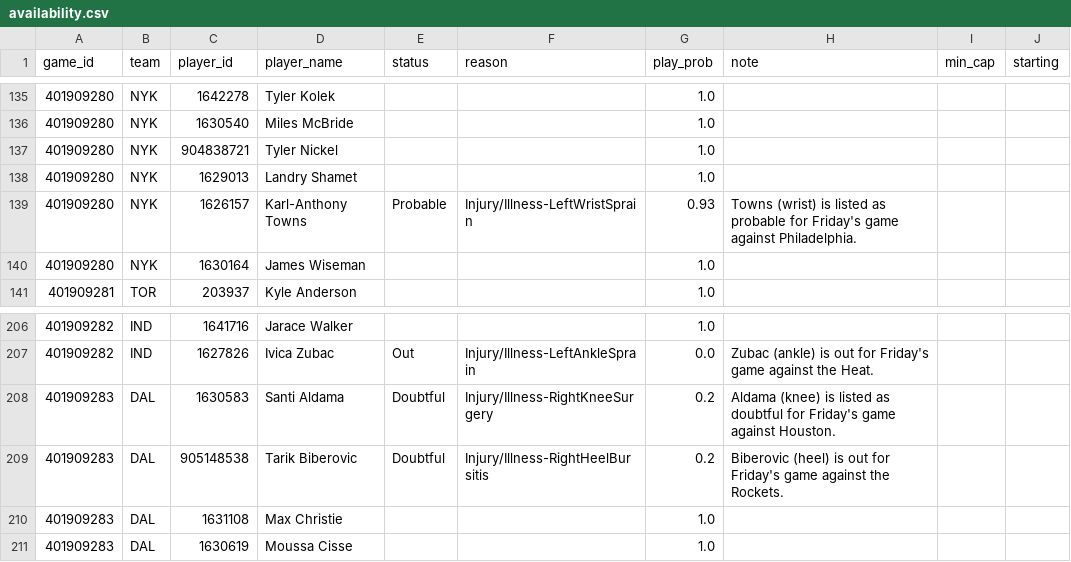
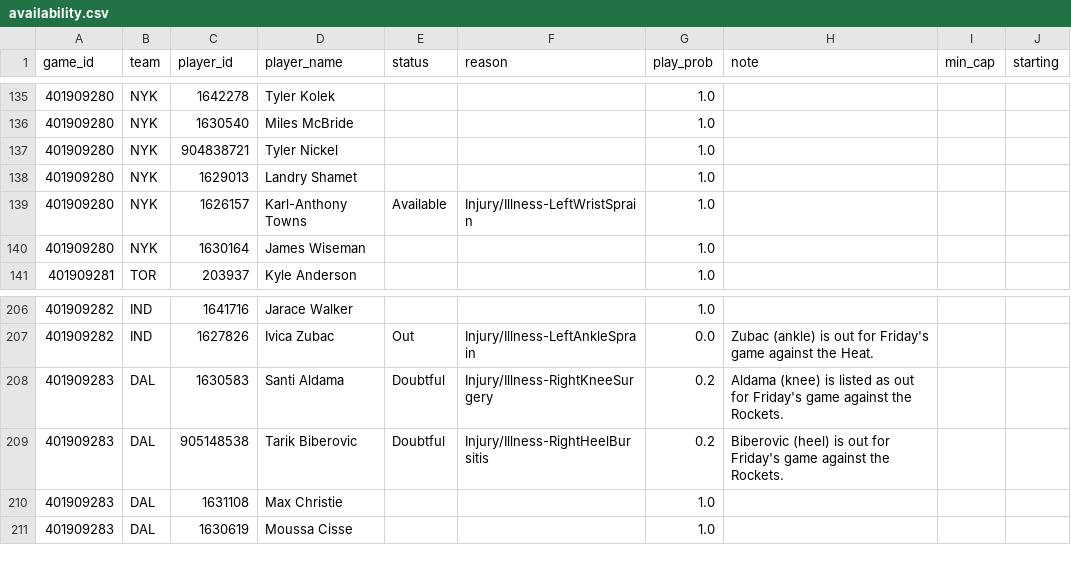
Before and after one commit to shreyaslamba2004-svg/NBA, a CSV file: output/2026-10-30/availability.csv, drawn as a sheet; only a part is shown, gaps mark what is left out.

```diff
--- a/output/2026-10-30/availability.csv
+++ b/output/2026-10-30/availability.csv
@@ -138,3 +138,3 @@ game_id,team,player_id,player_name,status,reason,play_prob,note,min_cap,starting
 401909280,NYK,1629013,Landry Shamet,,,1.0,,,
-401909280,NYK,1626157,Karl-Anthony Towns,Probable,Injury/Illness-LeftWristSprain,0.93,Towns (wrist) is listed as probable for Friday's game against Philadelphia.,,
+401909280,NYK,1626157,Karl-Anthony Towns,Available,Injury/Illness-LeftWristSprain,1.0,,,
 401909280,NYK,1630164,James Wiseman,,,1.0,,,
@@ -207,3 +207,3 @@ game_id,team,player_id,player_name,status,reason,play_prob,note,min_cap,starting
 401909282,IND,1627826,Ivica Zubac,Out,Injury/Illness-LeftAnkleSprain,0.0,Zubac (ankle) is out for Friday's game against the Heat.,,
-401909283,DAL,1630583,Santi Aldama,Doubtful,Injury/Illness-RightKneeSurgery,0.2,Aldama (knee) is listed as doubtful for Friday's game against Houston.,,
+401909283,DAL,1630583,Santi Aldama,Doubtful,Injury/Illness-RightKneeSurgery,0.2,Aldama (knee) is listed as out for Friday's game against the Rockets.,,
 401909283,DAL,905148538,Tarik Biberovic,Doubtful,Injury/Illness-RightHeelBursitis,0.2,Biberovic (heel) is out for Friday's game against the Rockets.,,
```
Also changed, not shown: logs/market/game_lines/2026-10-30.csv, output/2026-10-30/edges.csv, 16 other files.
